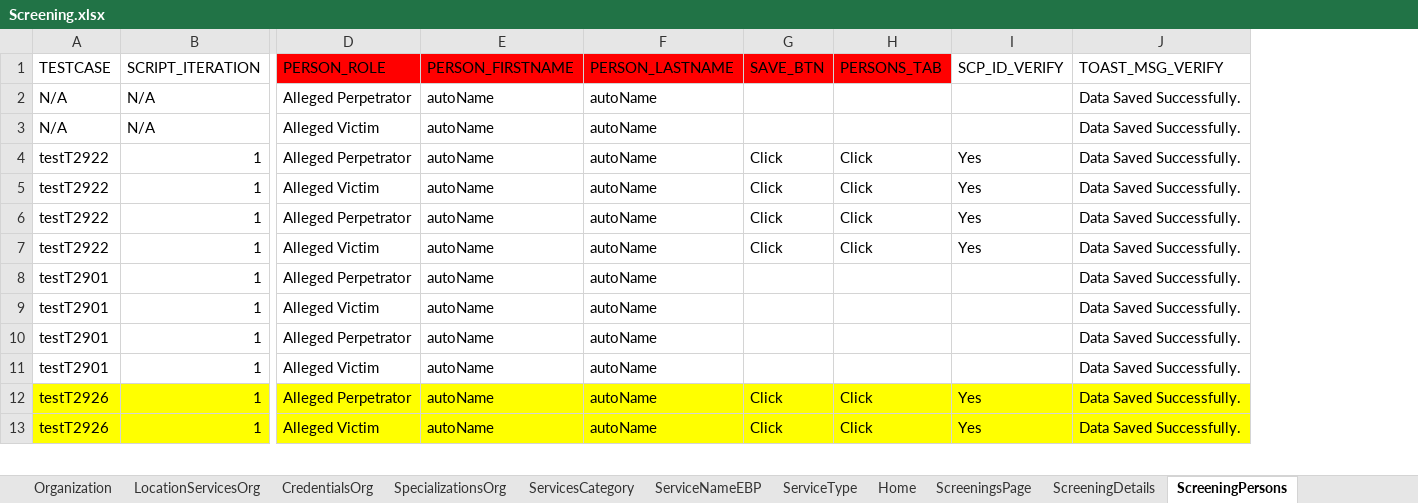
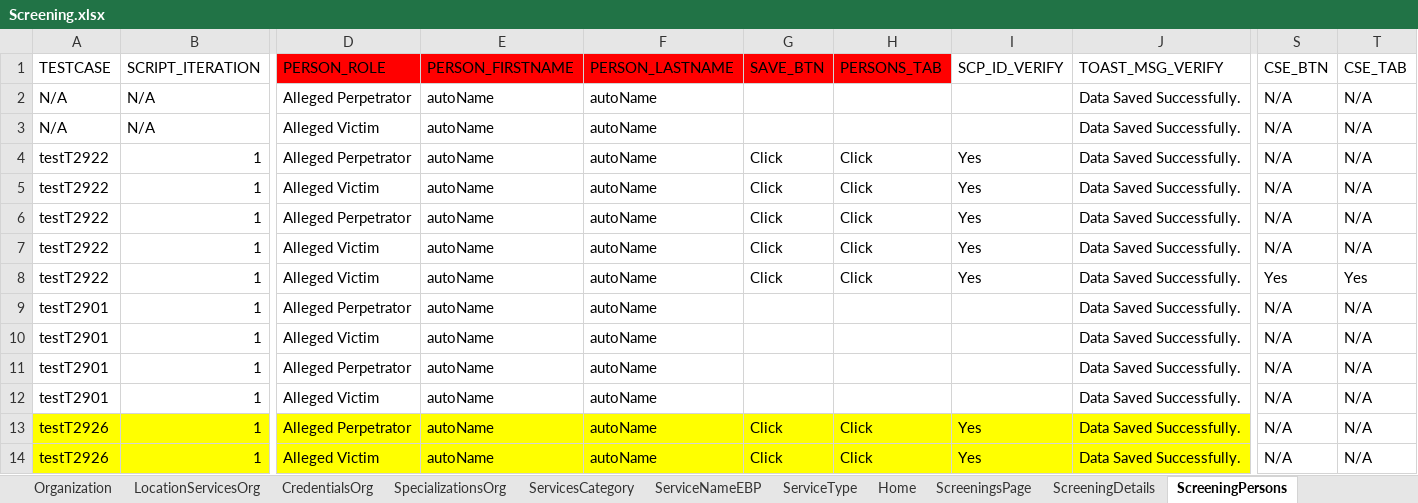
Before and after one commit to priya-singh4/POMExcelData, an Excel workbook: Screening.xlsx, sheet ScreeningPersons, drawn as a sheet; only a part is shown, gaps mark what is left out; values as stored, in another font and other column widths than the file's, no borders; rows hold the shown columns only; the diff names each change by its address in the sheet, - before the commit and + after, or states it on an @@ line.

Commit message:
Add files via upload

```diff
--- a/Screening.xlsx (sheet ScreeningPersons)
+++ b/Screening.xlsx (sheet ScreeningPersons)
+column S (CSE_BTN), rows 2-7: all N/A; rows 9-14: all N/A
+column T (CSE_TAB), rows 2-7: all N/A; rows 9-14: all N/A
+row 8: testT2922 | 1 | Alleged Victim | autoName | autoName | Click | Click | Yes | Data Saved Successfully. | Yes | Yes
```
Also changed, not shown: sheet ScreeningSupervisorReview.
